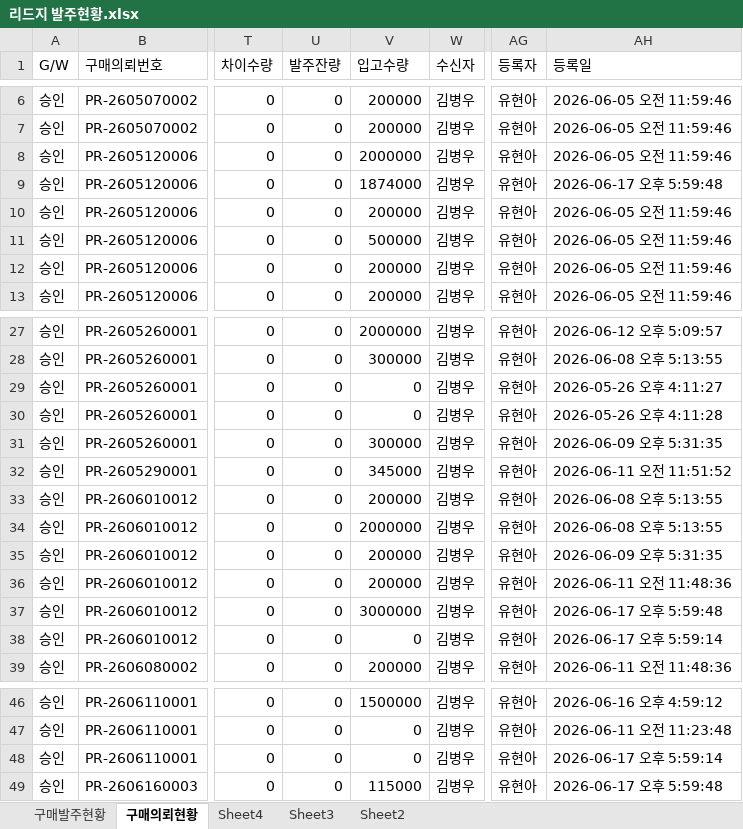
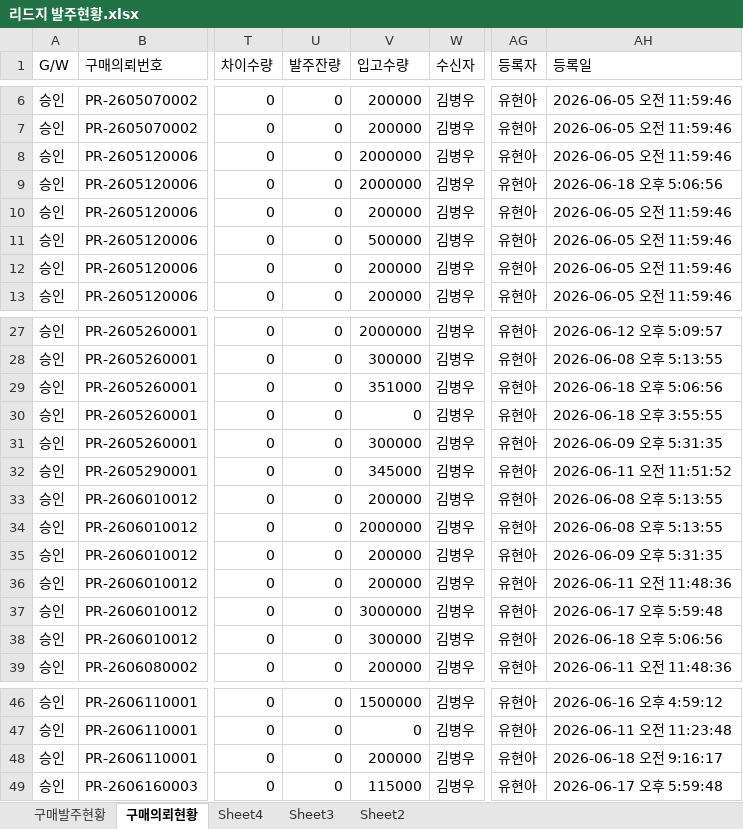
Before and after one commit to 113090ab-creator/INTEROJO, an Excel workbook: 리드지 발주현황.xlsx, sheet 구매의뢰현황, drawn as a sheet; only a part is shown, gaps mark what is left out; values as stored, in another font and other column widths than the file's, no borders; the diff names each change by its address in the sheet, - before the commit and + after, or states it on an @@ line.

```diff
--- a/리드지 발주현황.xlsx (sheet 구매의뢰현황)
+++ b/리드지 발주현황.xlsx (sheet 구매의뢰현황)
-V9 (입고수량): 1874000
+V9 (입고수량): 2000000
-AH9 (등록일): 2026-06-17 오후 5:59:48
+AH9 (등록일): 2026-06-18 오후 5:06:56
-V29 (입고수량): 0
+V29 (입고수량): 351000
-AH29 (등록일): 2026-05-26 오후 4:11:27
+AH29 (등록일): 2026-06-18 오후 5:06:56
-AH30 (등록일): 2026-05-26 오후 4:11:28
+AH30 (등록일): 2026-06-18 오후 3:55:55
-V38 (입고수량): 0
+V38 (입고수량): 300000
-AH38 (등록일): 2026-06-17 오후 5:59:14
+AH38 (등록일): 2026-06-18 오후 5:06:56
-V48 (입고수량): 0
+V48 (입고수량): 200000
-AH48 (등록일): 2026-06-17 오후 5:59:14
+AH48 (등록일): 2026-06-18 오전 9:16:17
```
Also changed, not shown: sheet 구매발주현황, 3 other files.
